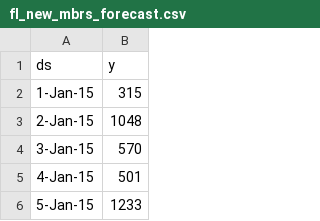
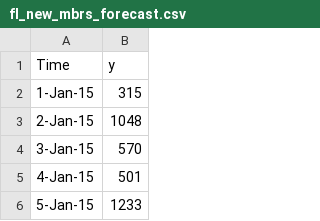
Before and after one commit to sarance/datasharing, a CSV file: fl_new_mbrs_forecast.csv, drawn as a sheet; only a part is shown.

Commit message:
Update fl_new_mbrs_forecast.csv

```diff
--- a/fl_new_mbrs_forecast.csv
+++ b/fl_new_mbrs_forecast.csv
@@ -1,2 +1,2 @@
-ds,y
+Time,y
 1-Jan-15,315
```
